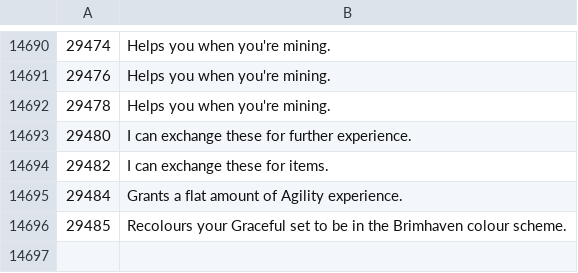
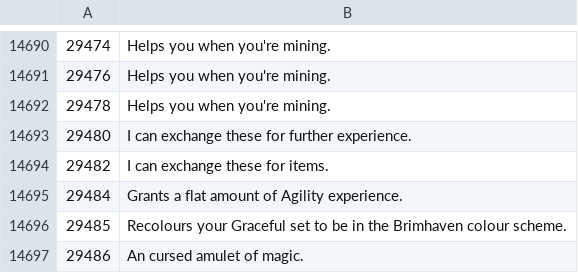
Before and after one commit to Joshua-F/osrs-examines, a CSV file: objs.csv, drawn as a sheet; only a part is shown, gaps mark what is left out; the diff names each change by its address in the sheet, - before the commit and + after, or states it on an @@ line.

Commit message:
2024-05-29

```diff
--- a/objs.csv
+++ b/objs.csv
+row 14697: 29486 | An cursed amulet of magic.
```
